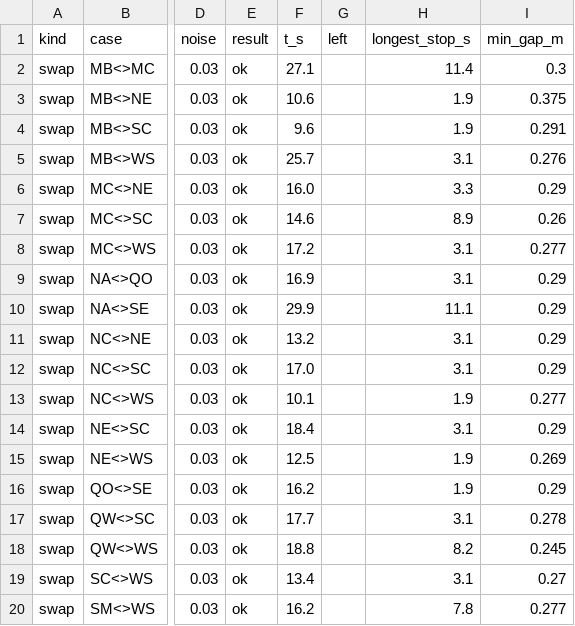
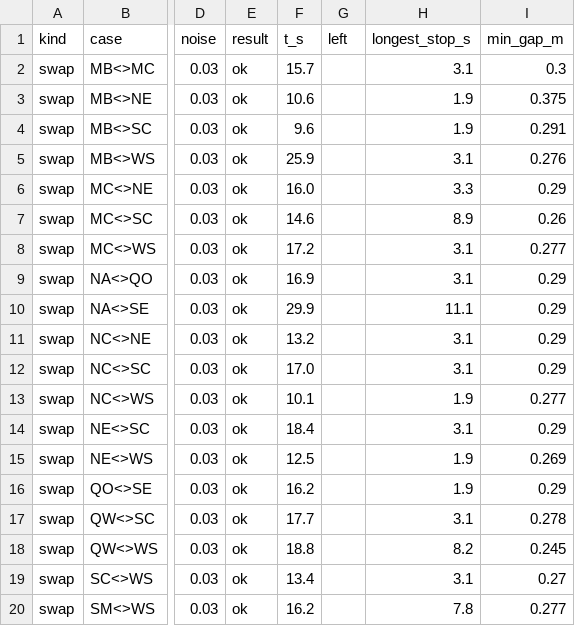
Before and after one commit to PJW-1/roscamp-freefloor, a CSV file: docs/freefloor/night_1111/stress/swap_off_1.csv, drawn as a sheet; only a part is shown, gaps mark what is left out; the diff names each change by its address in the sheet, - before the commit and + after, or states it on an @@ line.

```diff
--- a/docs/freefloor/night_1111/stress/swap_off_1.csv
+++ b/docs/freefloor/night_1111/stress/swap_off_1.csv
-F2 (t_s): 27.1
+F2 (t_s): 15.7
-H2 (longest_stop_s): 11.4
+H2 (longest_stop_s): 3.1
-F5 (t_s): 25.7
+F5 (t_s): 25.9
```
Also changed, not shown: docs/freefloor/night_1111/stress/swap_off_2.csv, docs/freefloor/night_1111/stress/swap_off_3.csv, 16 other files.
